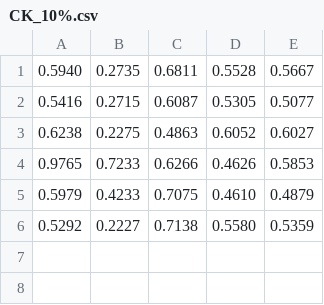
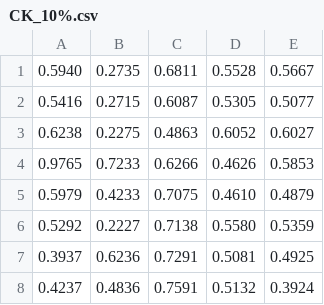
Before and after one commit to weiyx15/DefectDetectionAssignment, a CSV file: csvs/CK_10%.csv, drawn as a sheet; the diff names each change by its address in the sheet, - before the commit and + after, or states it on an @@ line.

```diff
--- a/csvs/CK_10%.csv
+++ b/csvs/CK_10%.csv
+row 7: 0.3937 | 0.6236 | 0.7291 | 0.5081 | 0.4925
+row 8: 0.4237 | 0.4836 | 0.7591 | 0.5132 | 0.3924
```
Also changed, not shown: csvs/CK_20%.csv, csvs/CK_30%.csv, 5 other files.
